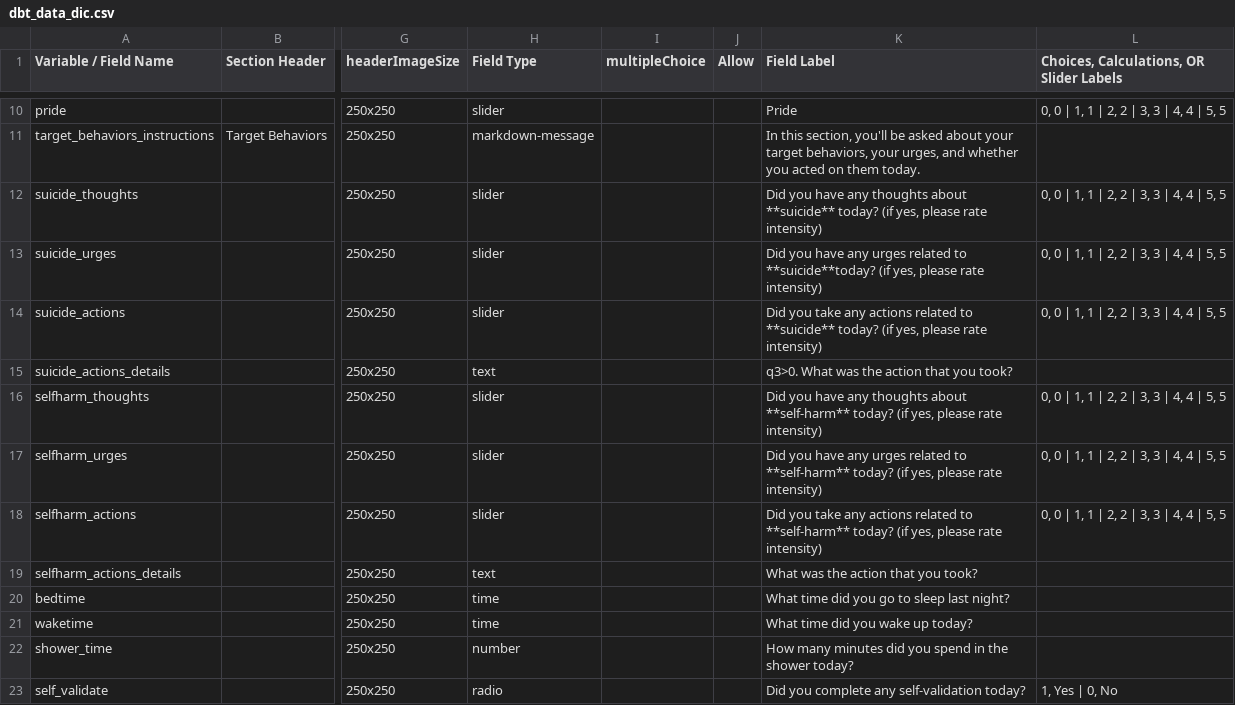
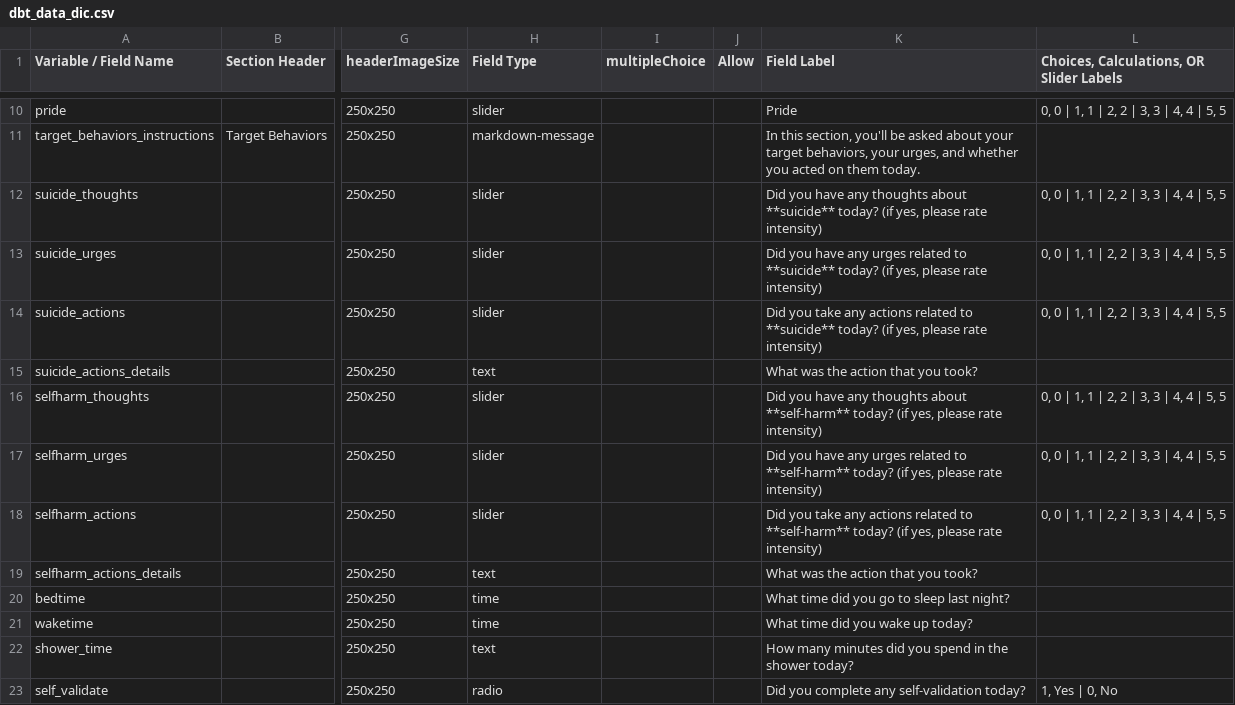
Before and after one commit to hotavocado/DBT-LW-TU, a CSV file: dbt_data_dic.csv, drawn as a sheet; only a part is shown, gaps mark what is left out; the diff names each change by its address in the sheet, - before the commit and + after, or states it on an @@ line.

```diff
--- a/dbt_data_dic.csv
+++ b/dbt_data_dic.csv
-K13 (Field Label): …related to **suicide**today? (if yes,…
+K13 (Field Label): …related to **suicide** today? (if yes,…
-K15 (Field Label): q3>0. What was the action that you took?
+K15 (Field Label): What was the action that you took?
-H22 (Field Type): number
+H22 (Field Type): text
```
Also changed, not shown: 3 other files.
